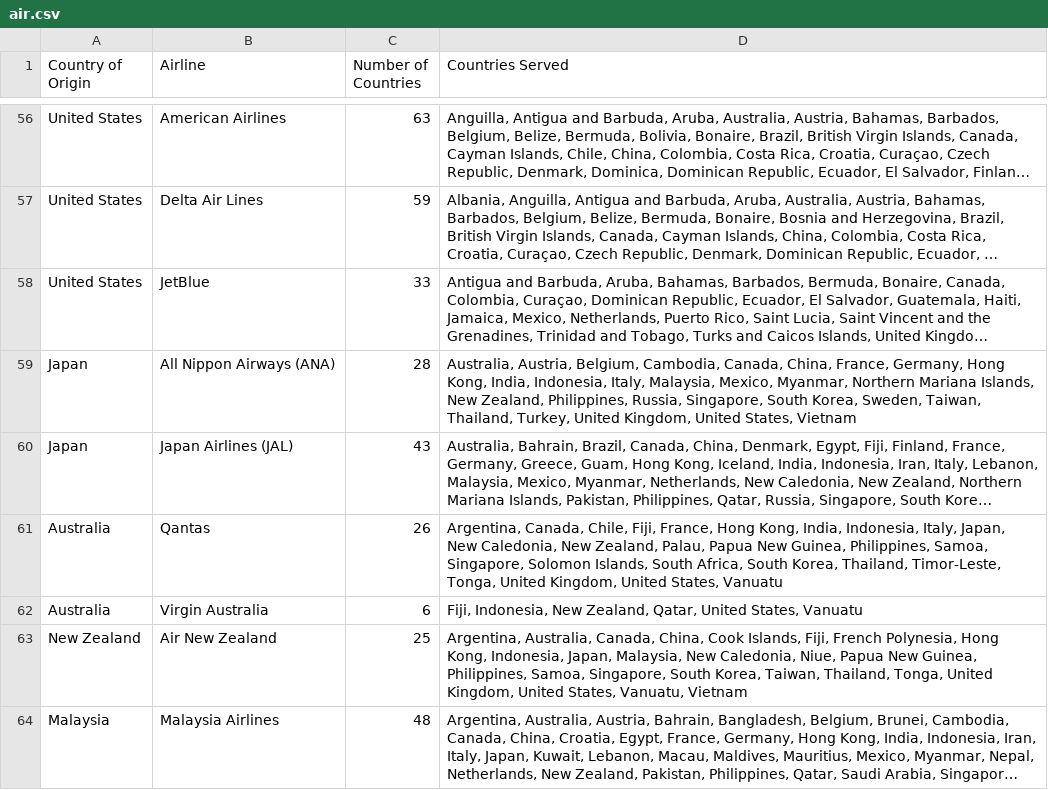
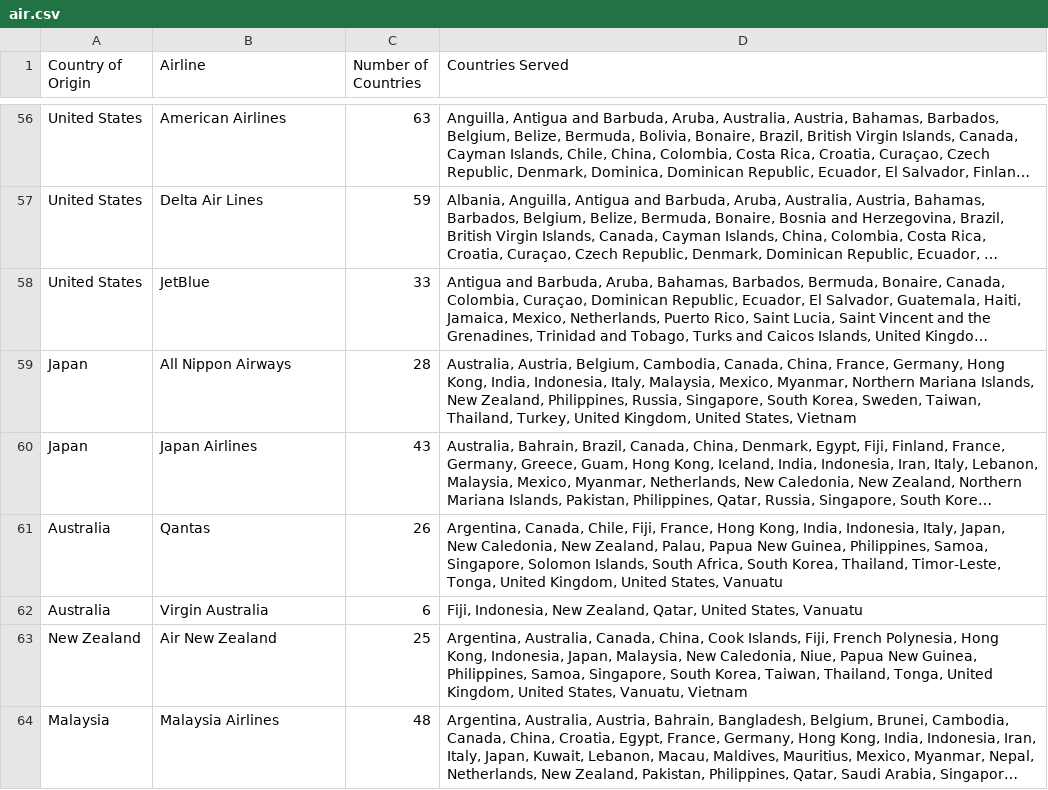
Before and after one commit to ayeeff/fiefdom, a CSV file: data/air.csv, drawn as a sheet; only a part is shown, gaps mark what is left out; long unchanged cells end in …; the diff names each change by its address in the sheet, - before the commit and + after, or states it on an @@ line.

Commit message:
Update air.csv

```diff
--- a/data/air.csv
+++ b/data/air.csv
-B59 (Airline): All Nippon Airways (ANA)
+B59 (Airline): All Nippon Airways
-B60 (Airline): Japan Airlines (JAL)
+B60 (Airline): Japan Airlines
```
